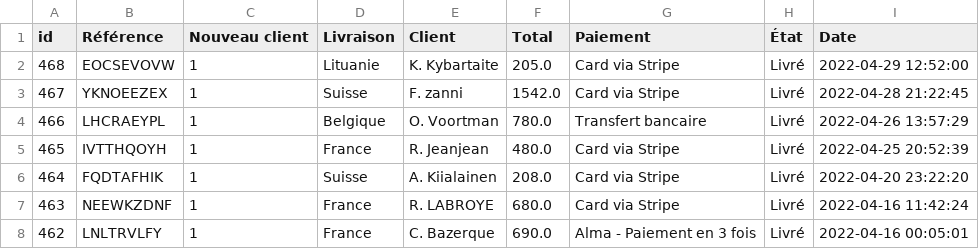
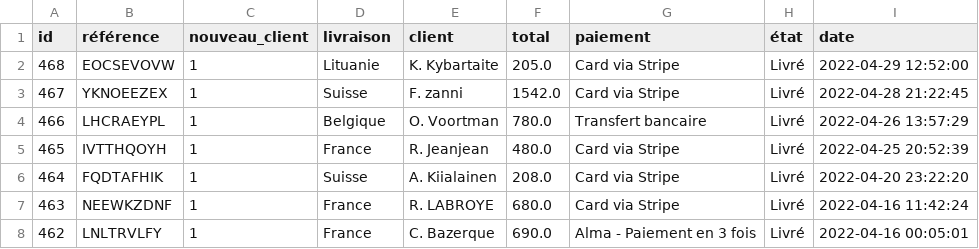
Before and after one commit to BenPfeffer-bot/projects-portfolio-main, a CSV file: 5-octobre/data/cleaned/order.csv, drawn as a sheet; only a part is shown.

Commit message:
Update .gitignore, refine README, and enhance data processing scripts
- Added 'pycache/' to .gitignore to prevent caching files from being tracked.
- Revised the README.md to improve clarity and structure, including setup instructions and development guidelines.
- Updated column names in cleaned CSV files for consistency and clarity (e.g., 'ID commande' to 'order_id').
- Enhanced data preprocessing script for better readability and efficiency, including streamlined print statements and improved error handling.
- Added logging functionality to configuration loading for better debugging and error tracking.

```diff
--- a/5-octobre/data/cleaned/order.csv
+++ b/5-octobre/data/cleaned/order.csv
@@ -1,2 +1,2 @@
-id,Référence,Nouveau client,Livraison,Client,Total,Paiement,État,Date
+id,référence,nouveau_client,livraison,client,total,paiement,état,date
 468,EOCSEVOVW,1,Lituanie,K. Kybartaite,205.0,Card via Stripe,Livré,2022-04-29 12:52:00
```
Also changed, not shown: 5-octobre/data/cleaned/cart.csv, 5-octobre/data/cleaned/inventory.csv, 10 other files.
